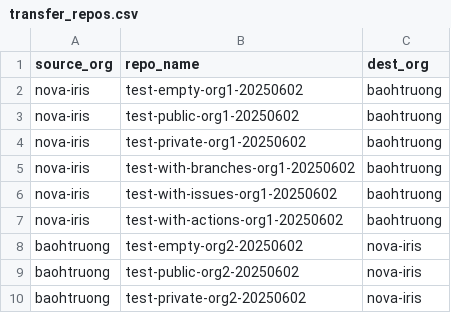
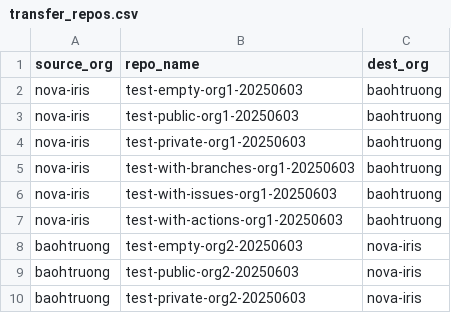
Before and after one commit to trongtruong2509/transfer-repos, a CSV file: transfer_repos.csv, drawn as a sheet.

Commit message:
update transfer file

```diff
--- a/transfer_repos.csv
+++ b/transfer_repos.csv
@@ -1,10 +1,10 @@
 source_org,repo_name,dest_org
-nova-iris,test-empty-org1-20250602,baohtruong
-nova-iris,test-public-org1-20250602,baohtruong
-nova-iris,test-private-org1-20250602,baohtruong
-nova-iris,test-with-branches-org1-20250602,baohtruong
-nova-iris,test-with-issues-org1-20250602,baohtruong
-nova-iris,test-with-actions-org1-20250602,baohtruong
-baohtruong,test-empty-org2-20250602,nova-iris
-baohtruong,test-public-org2-20250602,nova-iris
-baohtruong,test-private-org2-20250602,nova-iris
+nova-iris,test-empty-org1-20250603,baohtruong
+nova-iris,test-public-org1-20250603,baohtruong
+nova-iris,test-private-org1-20250603,baohtruong
+nova-iris,test-with-branches-org1-20250603,baohtruong
+nova-iris,test-with-issues-org1-20250603,baohtruong
+nova-iris,test-with-actions-org1-20250603,baohtruong
+baohtruong,test-empty-org2-20250603,nova-iris
+baohtruong,test-public-org2-20250603,nova-iris
+baohtruong,test-private-org2-20250603,nova-iris
```
Also changed, not shown: 2 other files.
